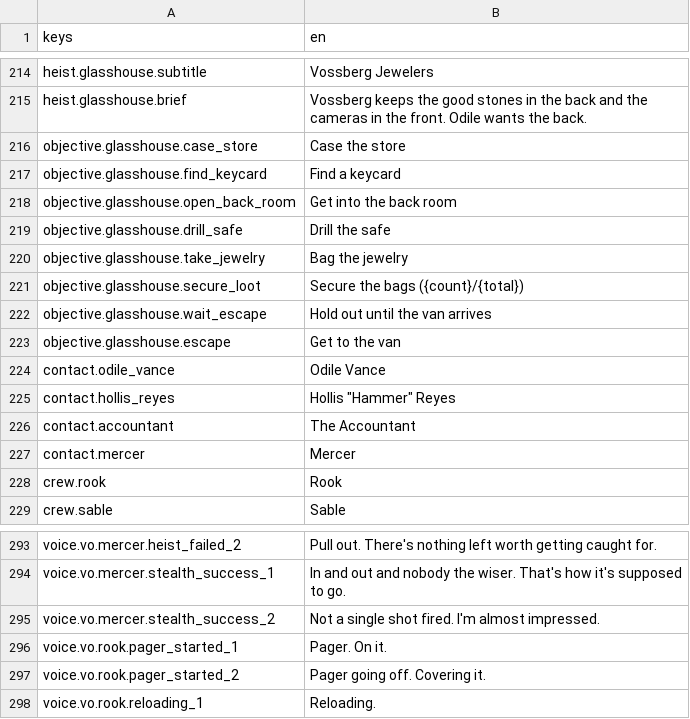
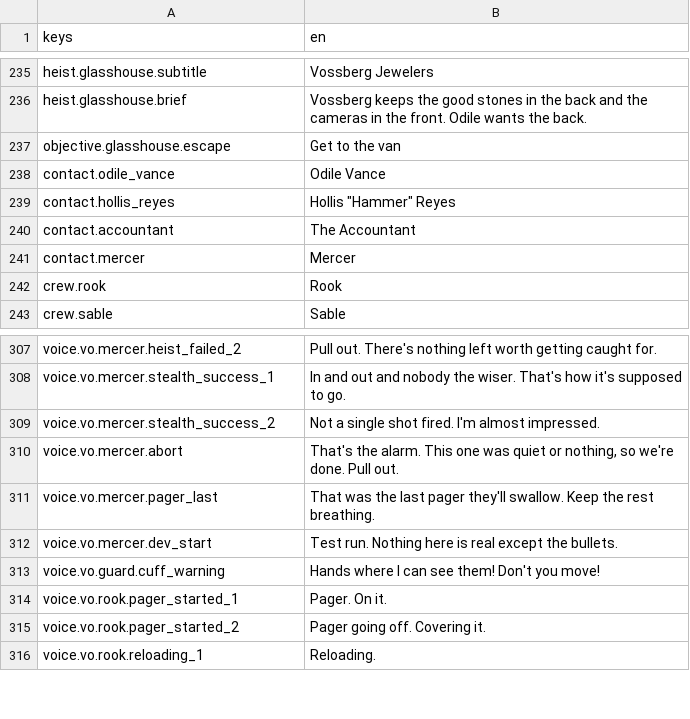
Before and after one commit to LeviticusFigglebottom/Claude-N-Capers, a CSV file: game/content/data/strings/strings.csv, drawn as a sheet; only a part is shown, gaps mark what is left out; the diff covers the shown part only.

```diff
--- a/game/content/data/strings/strings.csv
+++ b/game/content/data/strings/strings.csv
@@ -215,9 +236,2 @@ heist.glasshouse.subtitle,Vossberg Jewelers
 heist.glasshouse.brief,Vossberg keeps the good stones in the back and the cameras in the front. Odile wants the back.
-objective.glasshouse.case_store,Case the store
-objective.glasshouse.find_keycard,Find a keycard
-objective.glasshouse.open_back_room,Get into the back room
-objective.glasshouse.drill_safe,Drill the safe
-objective.glasshouse.take_jewelry,Bag the jewelry
-objective.glasshouse.secure_loot,Secure the bags ({count}/{total})
-objective.glasshouse.wait_escape,Hold out until the van arrives
 objective.glasshouse.escape,Get to the van
@@ -295,2 +309,6 @@ voice.vo.mercer.stealth_success_1,In and out and nobody the wiser. That's how it
 voice.vo.mercer.stealth_success_2,Not a single shot fired. I'm almost impressed.
+voice.vo.mercer.abort,"That's the alarm. This one was quiet or nothing, so we're done. Pull out."
+voice.vo.mercer.pager_last,That was the last pager they'll swallow. Keep the rest breathing.
+voice.vo.mercer.dev_start,Test run. Nothing here is real except the bullets.
+voice.vo.guard.cuff_warning,"Hands where I can see them! Don't you move!"
 voice.vo.rook.pager_started_1,Pager. On it.
```
Also changed, not shown: 21 added rows and 9 edited cells elsewhere in this file, 8 other files.
